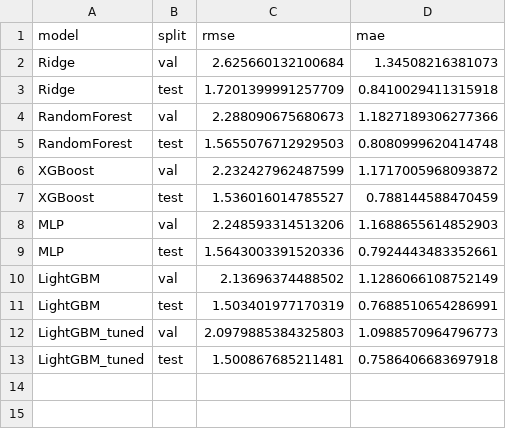
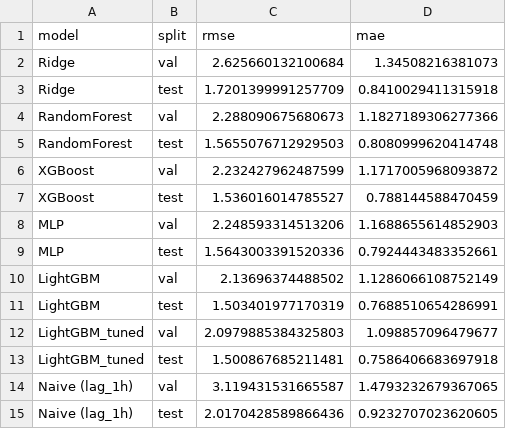
Before and after one commit to HuijingCong322/03project, a CSV file: results/metrics.csv, drawn as a sheet.

```diff
--- a/results/metrics.csv
+++ b/results/metrics.csv
@@ -11,3 +11,5 @@ LightGBM,val,2.13696374488502,1.1286066108752149
 LightGBM,test,1.503401977170319,0.7688510654286991
-LightGBM_tuned,val,2.0979885384325803,1.0988570964796773
+LightGBM_tuned,val,2.0979885384325803,1.098857096479677
 LightGBM_tuned,test,1.500867685211481,0.7586406683697918
+Naive (lag_1h),val,3.119431531665587,1.4793232679367065
+Naive (lag_1h),test,2.0170428589866436,0.9232707023620605
```
Also changed, not shown: 4 other files.
